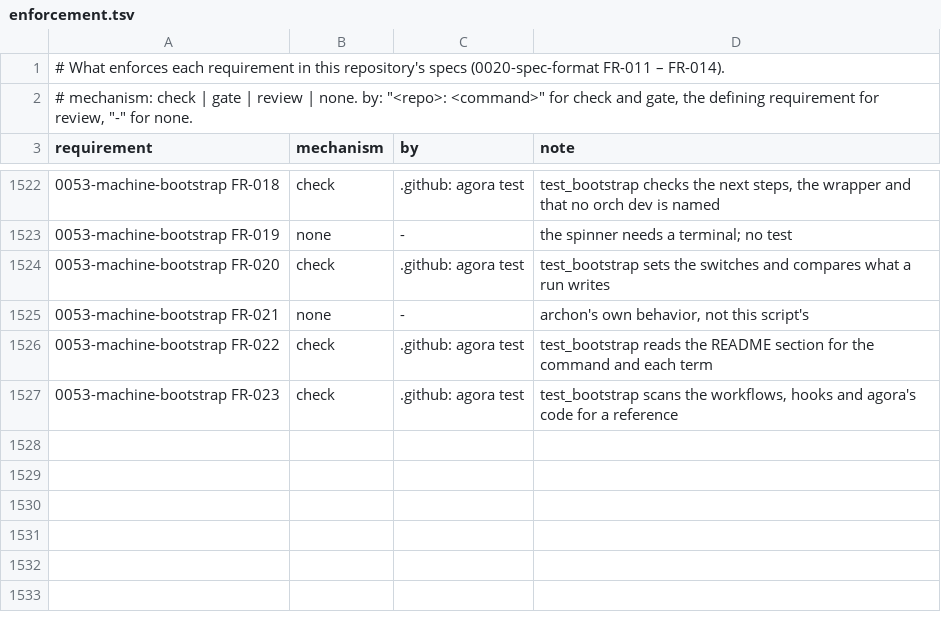
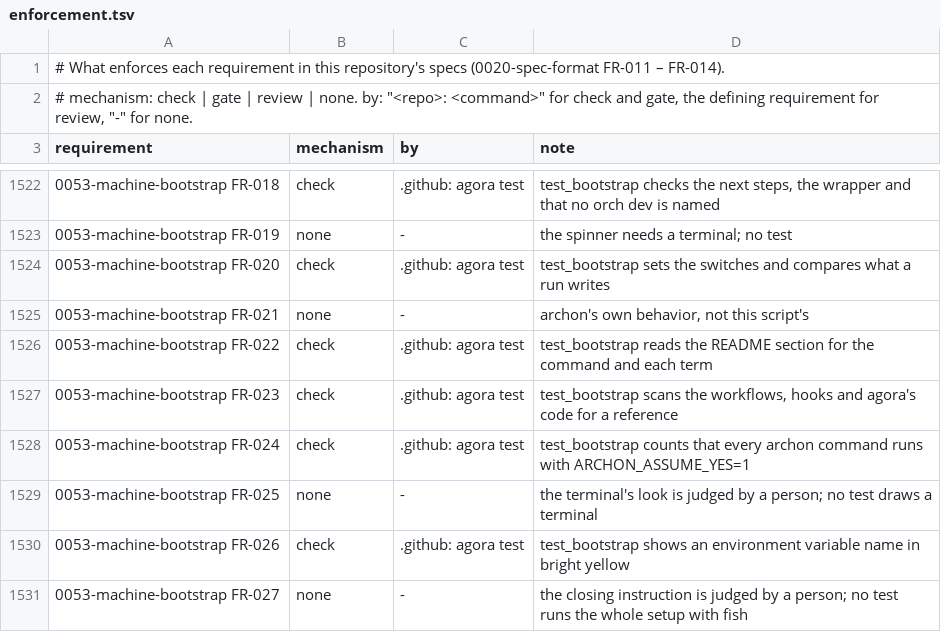
Before and after one commit to intellectual-frontiers/.github, a TSV file: spec-kit/enforcement.tsv, drawn as a sheet; only a part is shown, gaps mark what is left out; the diff names each change by its address in the sheet, - before the commit and + after, or states it on an @@ line.

```diff
--- a/spec-kit/enforcement.tsv
+++ b/spec-kit/enforcement.tsv
+row 1528: 0053-machine-bootstrap FR-024 | check | .github: agora test | test_bootstrap counts that every archon command runs with ARCHON_ASSUME_YES=1
+row 1529: 0053-machine-bootstrap FR-025 | none | - | the terminal's look is judged by a person; no test draws a terminal
+row 1530: 0053-machine-bootstrap FR-026 | check | .github: agora test | test_bootstrap shows an environment variable name in bright yellow
+row 1531: 0053-machine-bootstrap FR-027 | none | - | the closing instruction is judged by a person; no test runs the whole setup with fish
```
Also changed, not shown: 2 other files.
